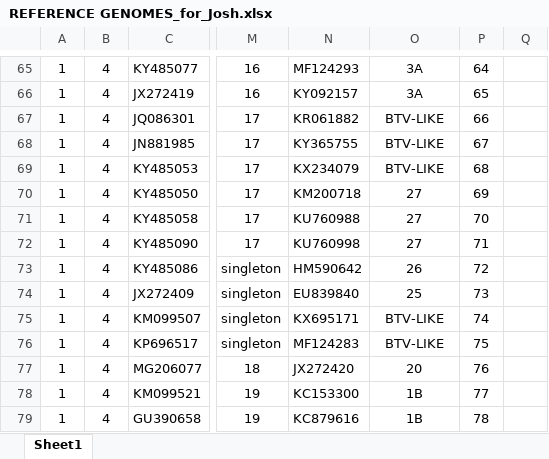
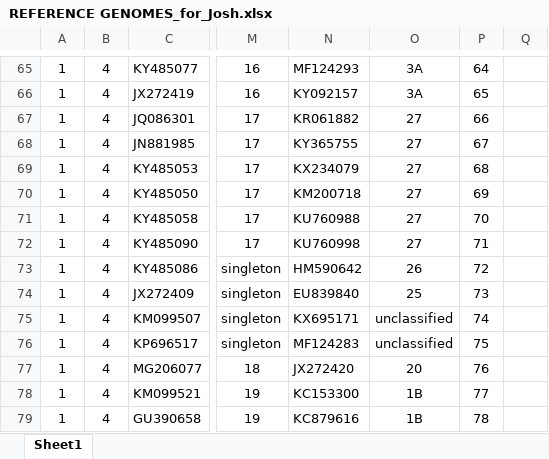
Before and after one commit to giffordlabcvr/BTV-GLUE, an Excel workbook: tabular/contributed/REFERENCE GENOMES_for_Josh.xlsx, sheet Sheet1, drawn as a sheet; only a part is shown, gaps mark what is left out; values as stored, in another font and other column widths than the file's, no borders; the diff names each change by its address in the sheet, - before the commit and + after, or states it on an @@ line.

Commit message:
completed generation of clade structure JSONs from Kiki's spreadsheet.

```diff
--- a/tabular/contributed/REFERENCE GENOMES_for_Josh.xlsx (sheet Sheet1)
+++ b/tabular/contributed/REFERENCE GENOMES_for_Josh.xlsx (sheet Sheet1)
-O67:O69: BTV-LIKE
+O67:O69: 27
-O75:O76: BTV-LIKE
+O75:O76: unclassified
```
Also changed, not shown: 13 other files.
